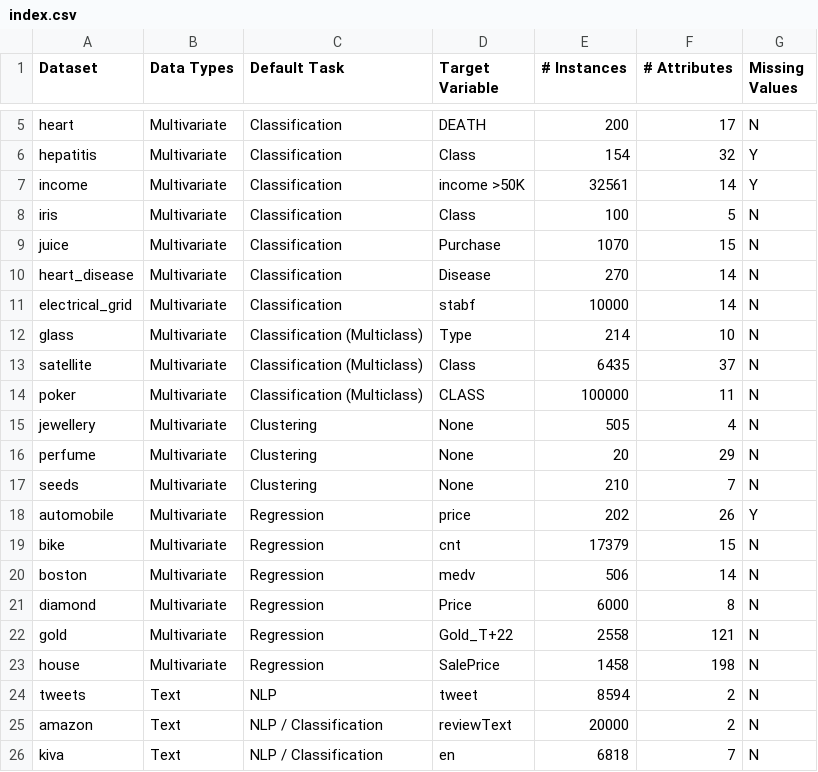
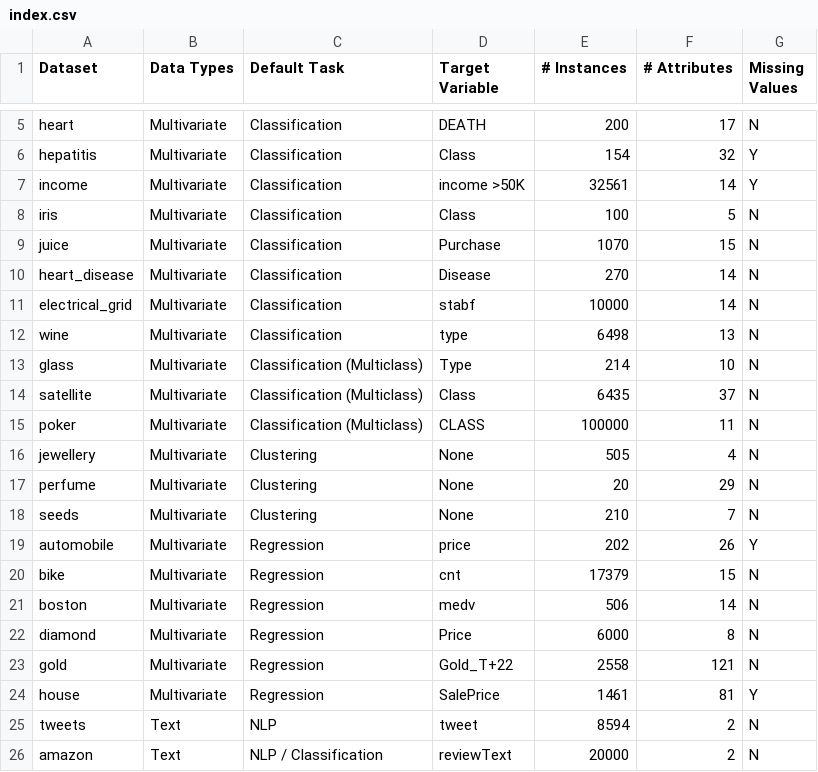
Before and after one commit to pycaret/pycaret, a CSV file: datasets/index.csv, drawn as a sheet; only a part is shown, gaps mark what is left out; the shorter side is filled out with more unchanged rows.

```diff
--- a/datasets/index.csv
+++ b/datasets/index.csv
@@ -11,2 +11,3 @@ heart_disease,Multivariate,Classification,Disease,270,14,N
 electrical_grid,Multivariate,Classification,stabf,10000,14,N
+wine,Multivariate,Classification,type,6498,13,N
 glass,Multivariate,Classification (Multiclass),Type,214,10,N
@@ -22,3 +23,3 @@ diamond,Multivariate,Regression,Price,6000,8,N
 gold,Multivariate,Regression,Gold_T+22,2558,121,N
-house,Multivariate,Regression,SalePrice,1458,198,N
+house,Multivariate,Regression,SalePrice,1461,81,Y
 tweets,Text,NLP,tweet,8594,2,N
```
Also changed, not shown: 2 other files.
